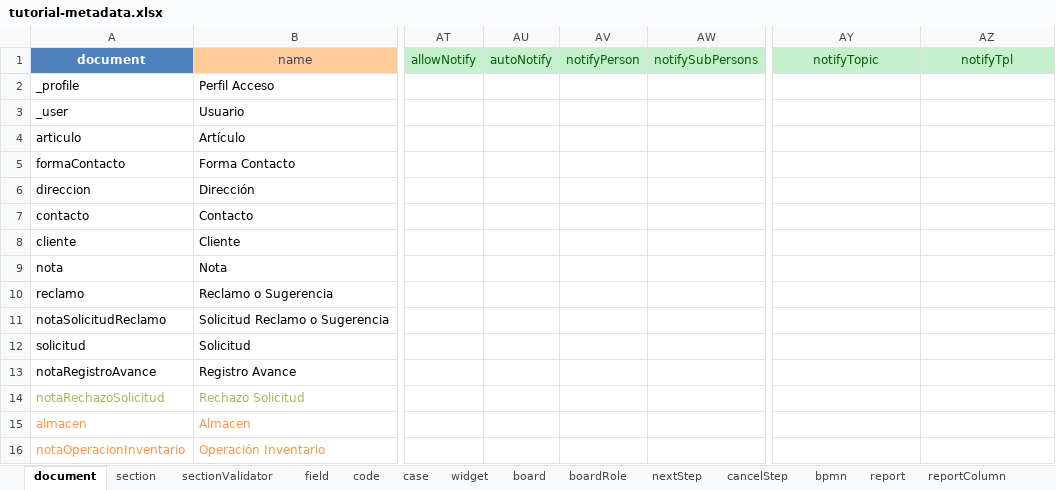
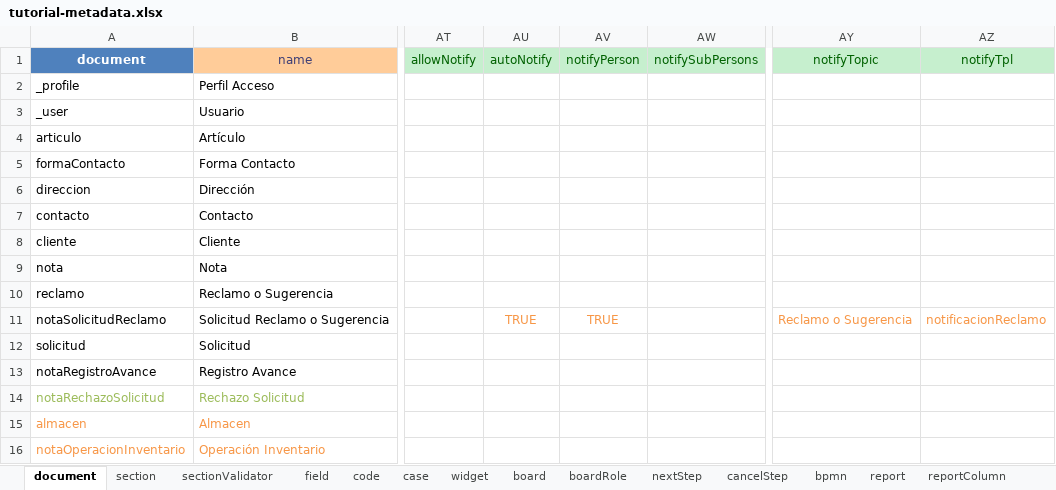
Before and after one commit to jluna80/tutorial-wasabi-avanzado, an Excel workbook: tutorial-metadata.xlsx, sheet document, drawn as a sheet; only a part is shown, gaps mark what is left out; values as stored, in another font and other column widths than the file's, no borders; the diff names each change by its address in the sheet, - before the commit and + after, or states it on an @@ line.

```diff
--- a/tutorial-metadata.xlsx (sheet document)
+++ b/tutorial-metadata.xlsx (sheet document)
-AU11: (empty)
+AU11: TRUE
-AV11: (empty)
+AV11: TRUE
-AY11: (empty)
+AY11: Reclamo o Sugerencia
-AZ11: (empty)
+AZ11: notificacionReclamo
```
Also changed, not shown: sheet field, sheet mov, sheet board, 4 other files.
